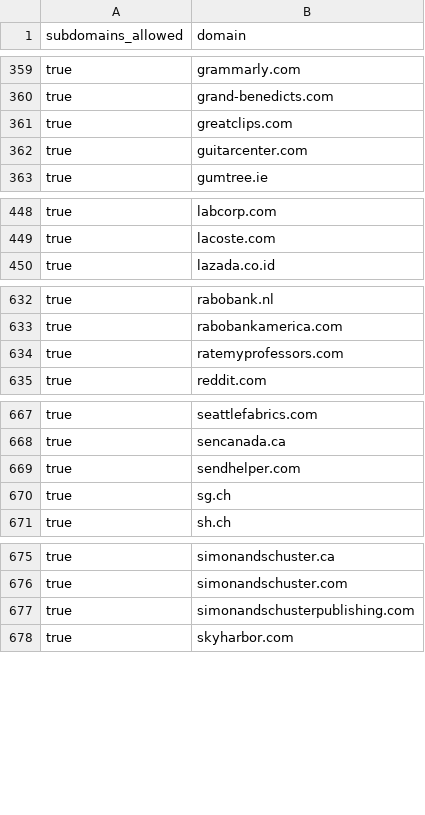
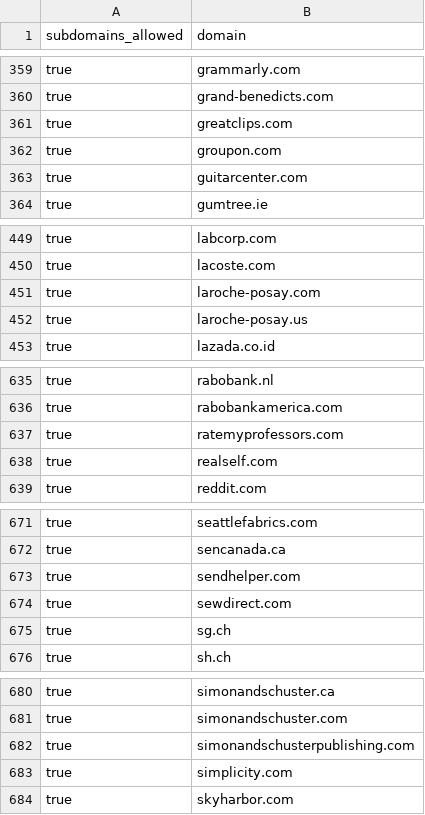
Before and after one commit to WobblyFish/WobblyFish.github.io, a CSV file: my_browser/allow_domain.csv, drawn as a sheet; only a part is shown, gaps mark what is left out; the diff names each change by its address in the sheet, - before the commit and + after, or states it on an @@ line.

Commit message:
Update allow_domain.csv

```diff
--- a/my_browser/allow_domain.csv
+++ b/my_browser/allow_domain.csv
+row 362: true | groupon.com
+row 451: true | laroche-posay.com
+row 452: true | laroche-posay.us
+row 638: true | realself.com
+row 674: true | sewdirect.com
+row 683: true | simplicity.com
```
